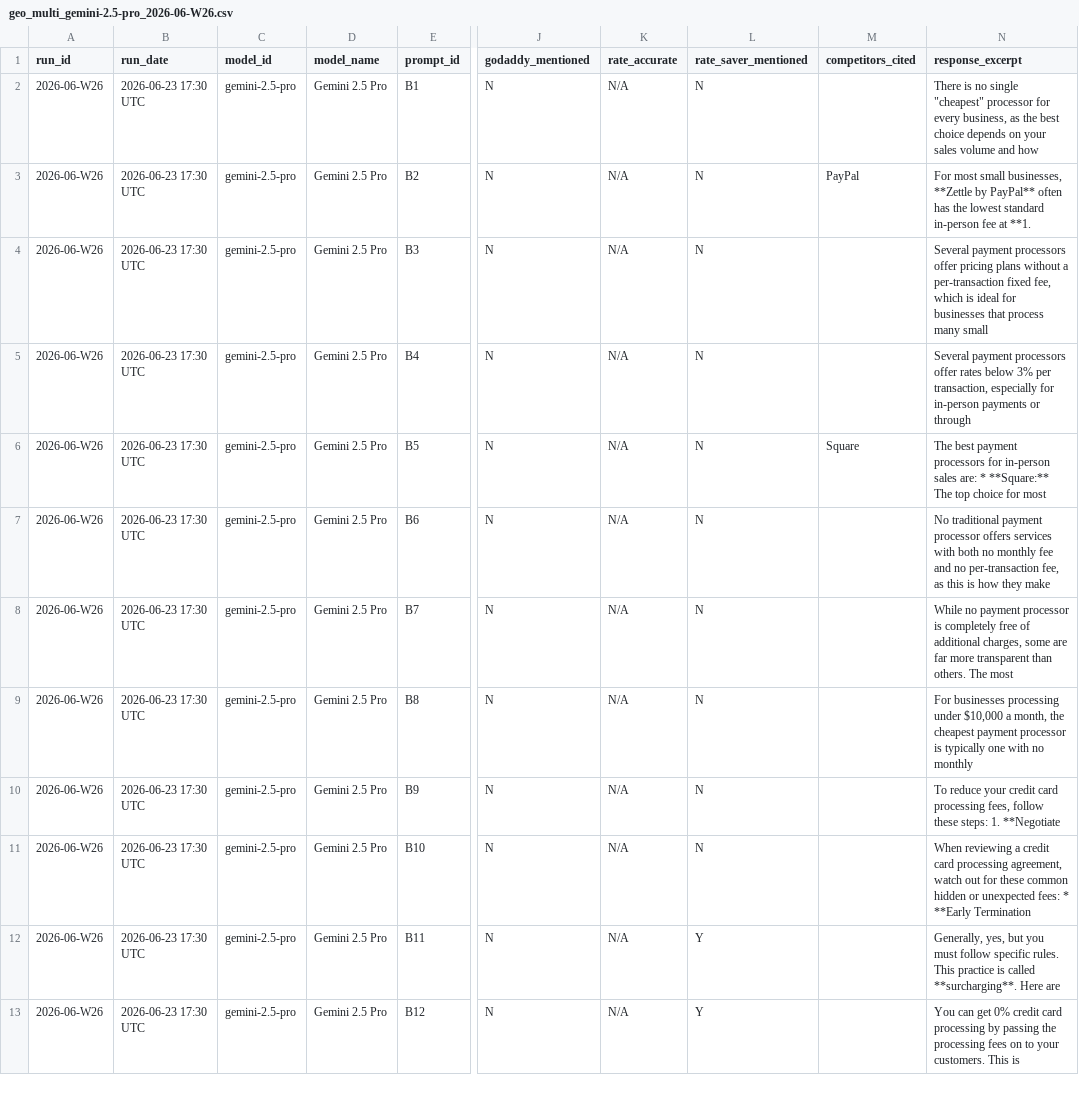
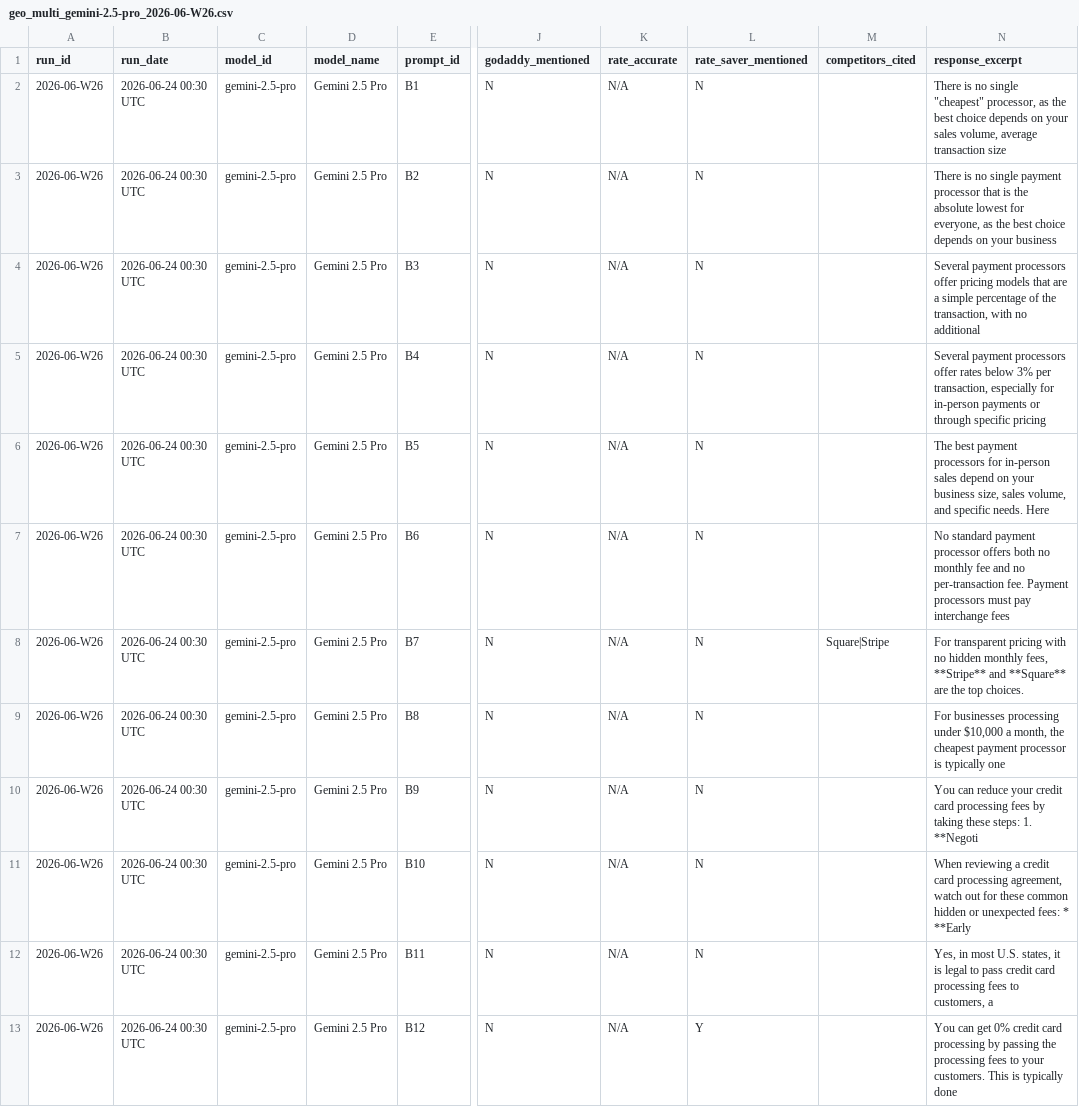
Before and after one commit to tyunugyen/geo-dashboard, a CSV file: benchmarks/geo_multi_gemini-2.5-pro_2026-06-W26.csv, drawn as a sheet; only a part is shown, gaps mark what is left out; the diff covers the shown part only; the diff names each change by its address in the sheet, - before the commit and + after, or states it on an @@ line.

```diff
--- a/benchmarks/geo_multi_gemini-2.5-pro_2026-06-W26.csv
+++ b/benchmarks/geo_multi_gemini-2.5-pro_2026-06-W26.csv
-B2:B13 (run_date): 2026-06-23 17:30 UTC
+B2:B13 (run_date): 2026-06-24 00:30 UTC
-N2 (response_excerpt): …single "cheapest" processor for every business, as the best choice depends on your sales volume and how
+N2 (response_excerpt): …single "cheapest" processor, as the best choice depends on your sales volume, average transaction size
-M3 (competitors_cited): PayPal
+M3 (competitors_cited): (empty)
-N3 (response_excerpt): For most small businesses, **Zettle by PayPal** often has the lowest standard in-person fee at **1.
+N3 (response_excerpt): There is no single payment processor that is the absolute lowest for everyone, as the best choice depends on your business
-N4 (response_excerpt): …offer pricing plans without a per-transaction fixed fee, which is ideal for businesses that process many small
+N4 (response_excerpt): …offer pricing models that are a simple percentage of the transaction, with no additional
-N5 (response_excerpt): …or through
+N5 (response_excerpt): …or through specific pricing
-M6 (competitors_cited): Square
+M6 (competitors_cited): (empty)
-N6 (response_excerpt): …in-person sales are: * **Square:** The top choice for most
+N6 (response_excerpt): …in-person sales depend on your business size, sales volume, and specific needs. Here
-N7 (response_excerpt): No traditional payment processor offers services with both no monthly fee and no per-transaction fee, as this is how they make
+N7 (response_excerpt): No standard payment processor offers both no monthly fee and no per-transaction fee. Payment processors must pay interchange fees
-M8 (competitors_cited): (empty)
+M8 (competitors_cited): Square|Stripe
-N8 (response_excerpt): While no payment processor is completely free of additional charges, some are far more transparent than others. The most
+N8 (response_excerpt): For transparent pricing with no hidden monthly fees, **Stripe** and **Square** are the top choices.
-N9 (response_excerpt): …typically one with no monthly
+N9 (response_excerpt): …typically one
-N10 (response_excerpt): To reduce your credit card processing fees, follow these steps: 1. **Negotiate
+N10 (response_excerpt): You can reduce your credit card processing fees by taking these steps: 1. **Negoti
-N11 (response_excerpt): …* **Early Termination
+N11 (response_excerpt): …* **Early
-L12 (rate_saver_mentioned): Y
+L12 (rate_saver_mentioned): N
-N12 (response_excerpt): Generally, yes, but you must follow specific rules. This practice is called **surcharging**. Here are
+N12 (response_excerpt): Yes, in most U.S. states, it is legal to pass credit card processing fees to customers, a
-N13 (response_excerpt): …processing fees on to your customers. This is
+N13 (response_excerpt): …processing fees to your customers. This is typically done
```
Also changed, not shown: 129 edited cells elsewhere in this file, benchmarks/geo_multi_claude-sonnet-4-6_2026-06-W26.csv, benchmarks/geo_multi_gemini-2.5-flash_2026-06-W26.csv, 10 other files.
